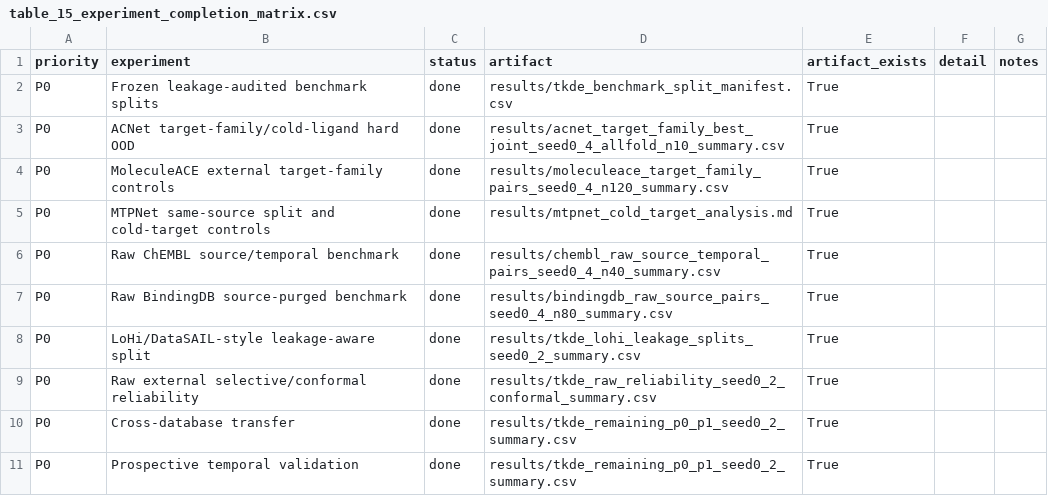
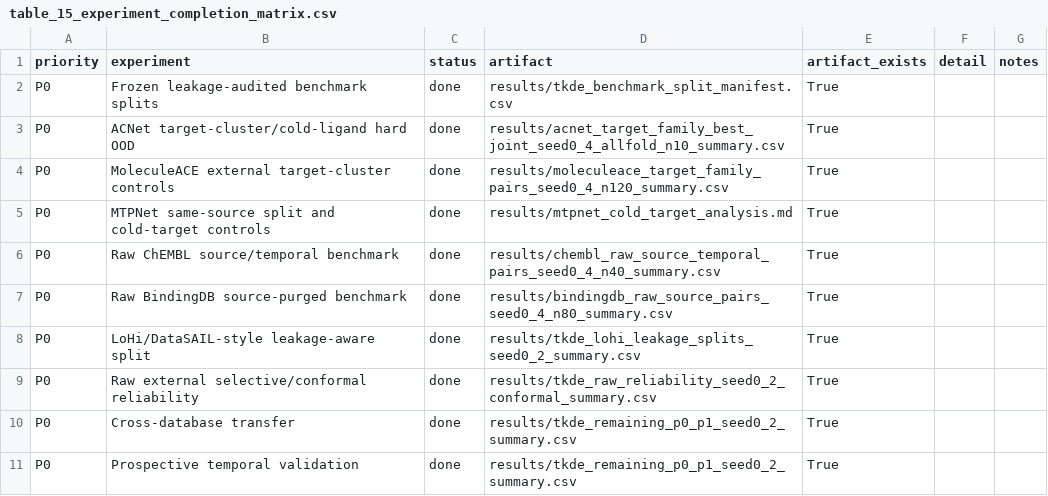
Before and after one commit to qazwsxedc2333/pc-cfrl-bench-review, a CSV file: review_artifact/tables/table_15_experiment_completion_matrix.csv, drawn as a sheet; only a part is shown.

```diff
--- a/review_artifact/tables/table_15_experiment_completion_matrix.csv
+++ b/review_artifact/tables/table_15_experiment_completion_matrix.csv
@@ -2,4 +2,4 @@ priority,experiment,status,artifact,artifact_exists,detail,notes
 P0,Frozen leakage-audited benchmark splits,done,results/tkde_benchmark_split_manifest.csv,True,,
-P0,ACNet target-family/cold-ligand hard OOD,done,results/acnet_target_family_best_joint_seed0_4_allfold_n10_summary.csv,True,,
-P0,MoleculeACE external target-family controls,done,results/moleculeace_target_family_pairs_seed0_4_n120_summary.csv,True,,
+P0,ACNet target-cluster/cold-ligand hard OOD,done,results/acnet_target_family_best_joint_seed0_4_allfold_n10_summary.csv,True,,
+P0,MoleculeACE external target-cluster controls,done,results/moleculeace_target_family_pairs_seed0_4_n120_summary.csv,True,,
 P0,MTPNet same-source split and cold-target controls,done,results/mtpnet_cold_target_analysis.md,True,,
```
Also changed, not shown: MANIFEST.csv, review_artifact/figures/source/Fig6_source_data.csv, 7 other files.
